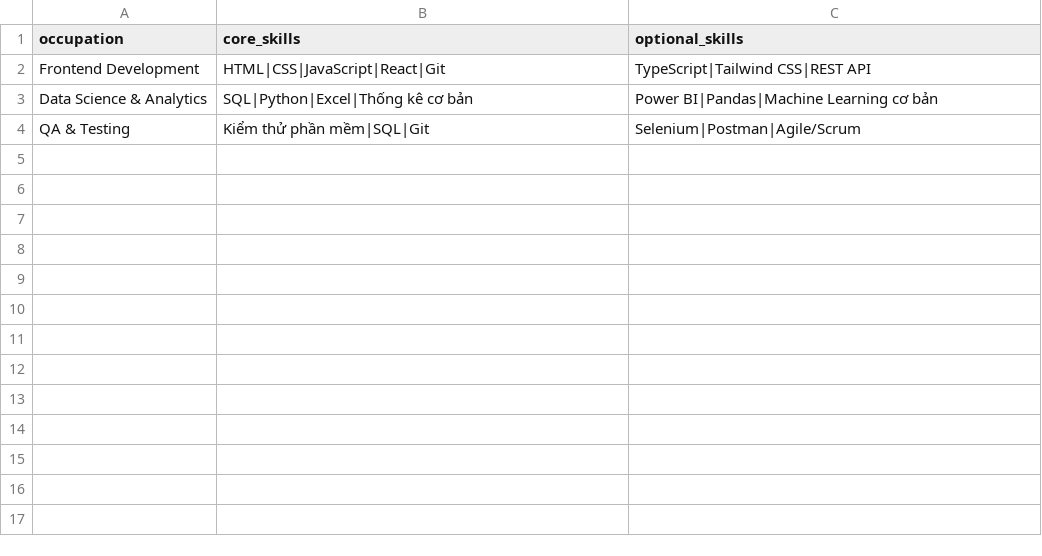
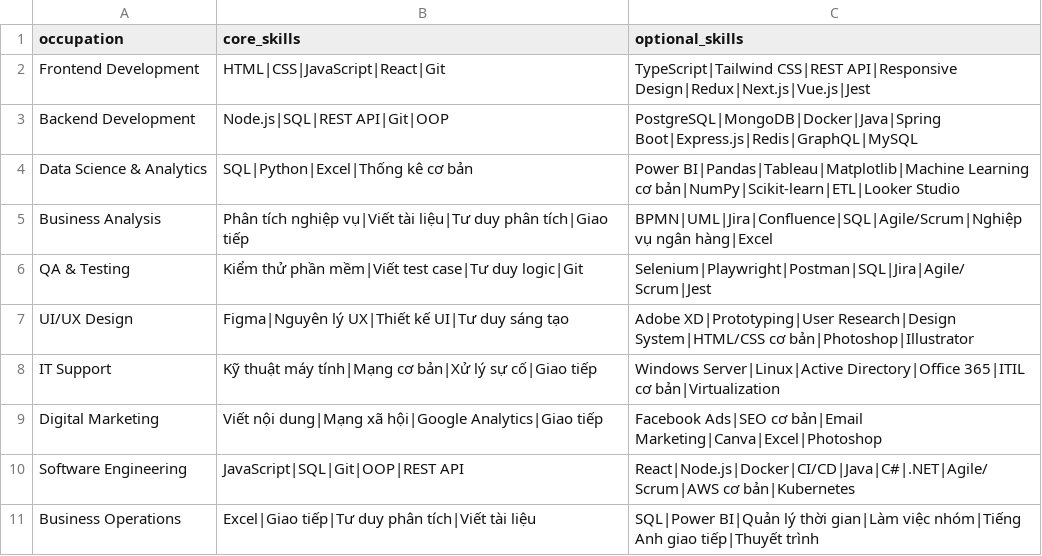
Before and after one commit to tbill111/TimKiemViecLam, a CSV file: backend/seed/data/occupation_templates.csv, drawn as a sheet.

```diff
--- a/backend/seed/data/occupation_templates.csv
+++ b/backend/seed/data/occupation_templates.csv
@@ -1,4 +1,11 @@
 occupation,core_skills,optional_skills
-Frontend Development,HTML|CSS|JavaScript|React|Git,TypeScript|Tailwind CSS|REST API
-Data Science & Analytics,SQL|Python|Excel|Thống kê cơ bản,Power BI|Pandas|Machine Learning cơ bản
-QA & Testing,Kiểm thử phần mềm|SQL|Git,Selenium|Postman|Agile/Scrum
+Frontend Development,HTML|CSS|JavaScript|React|Git,TypeScript|Tailwind CSS|REST API|Responsive Design|Redux|Next.js|Vue.js|Jest
+Backend Development,Node.js|SQL|REST API|Git|OOP,PostgreSQL|MongoDB|Docker|Java|Spring Boot|Express.js|Redis|GraphQL|MySQL
+Data Science & Analytics,SQL|Python|Excel|Thống kê cơ bản,Power BI|Pandas|Tableau|Matplotlib|Machine Learning cơ bản|NumPy|Scikit-learn|ETL|Looker Studio
+Business Analysis,Phân tích nghiệp vụ|Viết tài liệu|Tư duy phân tích|Giao tiếp,BPMN|UML|Jira|Confluence|SQL|Agile/Scrum|Nghiệp vụ ngân hàng|Excel
+QA & Testing,Kiểm thử phần mềm|Viết test case|Tư duy logic|Git,Selenium|Playwright|Postman|SQL|Jira|Agile/Scrum|Jest
+UI/UX Design,Figma|Nguyên lý UX|Thiết kế UI|Tư duy sáng tạo,Adobe XD|Prototyping|User Research|Design System|HTML/CSS cơ bản|Photoshop|Illustrator
+IT Support,Kỹ thuật máy tính|Mạng cơ bản|Xử lý sự cố|Giao tiếp,Windows Server|Linux|Active Directory|Office 365|ITIL cơ bản|Virtualization
+Digital Marketing,Viết nội dung|Mạng xã hội|Google Analytics|Giao tiếp,Facebook Ads|SEO cơ bản|Email Marketing|Canva|Excel|Photoshop
+Software Engineering,JavaScript|SQL|Git|OOP|REST API,React|Node.js|Docker|CI/CD|Java|C#|.NET|Agile/Scrum|AWS cơ bản|Kubernetes
+Business Operations,Excel|Giao tiếp|Tư duy phân tích|Viết tài liệu,SQL|Power BI|Quản lý thời gian|Làm việc nhóm|Tiếng Anh giao tiếp|Thuyết trình
```
Also changed, not shown: backend/seed/data/companies.csv, backend/seed/data/skill_learning_steps.csv, 8 other files.
